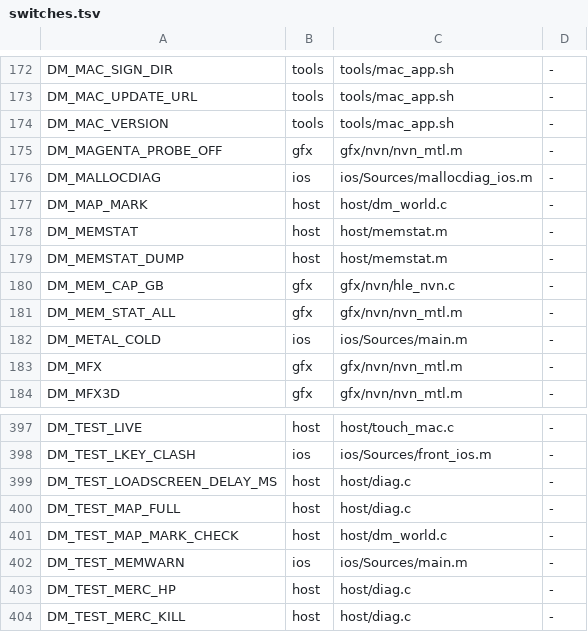
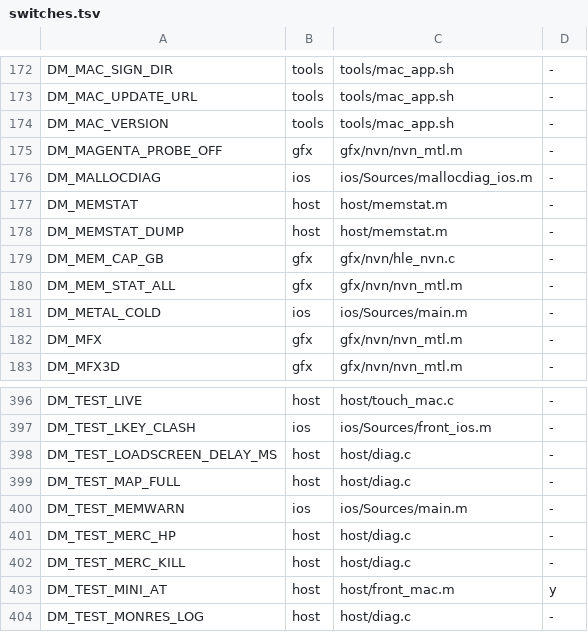
Before and after one commit to PowerBeef/d2r-metal, a TSV file: dm/switches.tsv, drawn as a sheet; only a part is shown, gaps mark what is left out; the shorter side is filled out with more unchanged rows.

```diff
--- a/dm/switches.tsv
+++ b/dm/switches.tsv
@@ -176,3 +176,2 @@ DM_MAGENTA_PROBE_OFF	gfx	gfx/nvn/nvn_mtl.m	-
 DM_MALLOCDIAG	ios	ios/Sources/mallocdiag_ios.m	-
-DM_MAP_MARK	host	host/dm_world.c	-
 DM_MEMSTAT	host	host/memstat.m	-
@@ -400,3 +399,2 @@ DM_TEST_LOADSCREEN_DELAY_MS	host	host/diag.c	-
 DM_TEST_MAP_FULL	host	host/diag.c	-
-DM_TEST_MAP_MARK_CHECK	host	host/dm_world.c	-
 DM_TEST_MEMWARN	ios	ios/Sources/main.m	-
```
Also changed, not shown: dm/i18n/ui_text.tsv, 22 other files.
